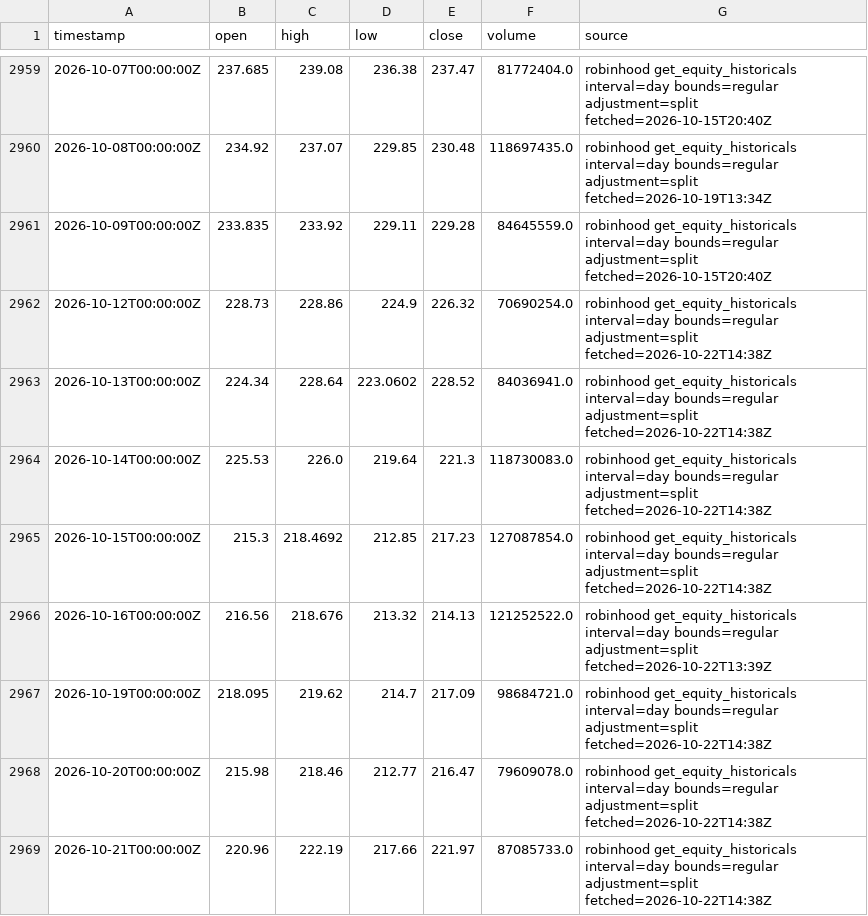
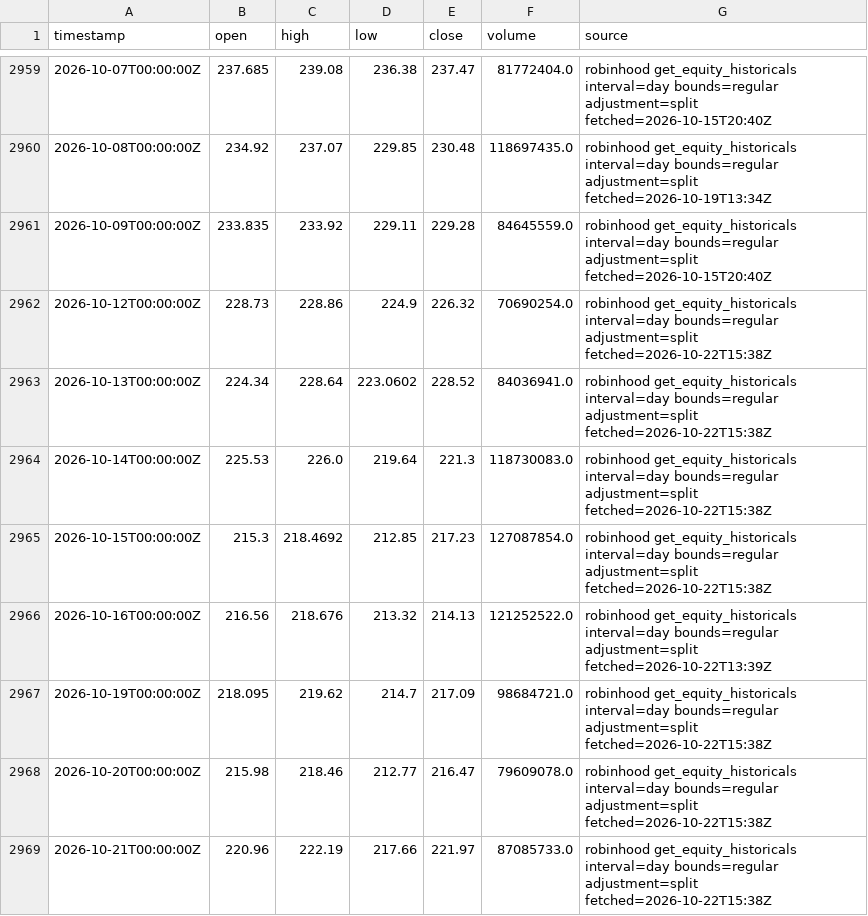
Before and after one commit to ashleyymcquestion/claude-trade, a CSV file: data/bars/NVDA.csv, drawn as a sheet; only a part is shown, gaps mark what is left out.

```diff
--- a/data/bars/NVDA.csv
+++ b/data/bars/NVDA.csv
@@ -2961,9 +2961,9 @@ timestamp,open,high,low,close,volume,source
 2026-10-09T00:00:00Z,233.835,233.92,229.11,229.28,84645559.0,robinhood get_equity_historicals interval=day bounds=regular adjustment=split fetched=2026-10-15T20:40Z
-2026-10-12T00:00:00Z,228.73,228.86,224.9,226.32,70690254.0,robinhood get_equity_historicals interval=day bounds=regular adjustment=split fetched=2026-10-22T14:38Z
-2026-10-13T00:00:00Z,224.34,228.64,223.0602,228.52,84036941.0,robinhood get_equity_historicals interval=day bounds=regular adjustment=split fetched=2026-10-22T14:38Z
-2026-10-14T00:00:00Z,225.53,226.0,219.64,221.3,118730083.0,robinhood get_equity_historicals interval=day bounds=regular adjustment=split fetched=2026-10-22T14:38Z
-2026-10-15T00:00:00Z,215.3,218.4692,212.85,217.23,127087854.0,robinhood get_equity_historicals interval=day bounds=regular adjustment=split fetched=2026-10-22T14:38Z
+2026-10-12T00:00:00Z,228.73,228.86,224.9,226.32,70690254.0,robinhood get_equity_historicals interval=day bounds=regular adjustment=split fetched=2026-10-22T15:38Z
+2026-10-13T00:00:00Z,224.34,228.64,223.0602,228.52,84036941.0,robinhood get_equity_historicals interval=day bounds=regular adjustment=split fetched=2026-10-22T15:38Z
+2026-10-14T00:00:00Z,225.53,226.0,219.64,221.3,118730083.0,robinhood get_equity_historicals interval=day bounds=regular adjustment=split fetched=2026-10-22T15:38Z
+2026-10-15T00:00:00Z,215.3,218.4692,212.85,217.23,127087854.0,robinhood get_equity_historicals interval=day bounds=regular adjustment=split fetched=2026-10-22T15:38Z
 2026-10-16T00:00:00Z,216.56,218.676,213.32,214.13,121252522.0,robinhood get_equity_historicals interval=day bounds=regular adjustment=split fetched=2026-10-22T13:39Z
-2026-10-19T00:00:00Z,218.095,219.62,214.7,217.09,98684721.0,robinhood get_equity_historicals interval=day bounds=regular adjustment=split fetched=2026-10-22T14:38Z
-2026-10-20T00:00:00Z,215.98,218.46,212.77,216.47,79609078.0,robinhood get_equity_historicals interval=day bounds=regular adjustment=split fetched=2026-10-22T14:38Z
-2026-10-21T00:00:00Z,220.96,222.19,217.66,221.97,87085733.0,robinhood get_equity_historicals interval=day bounds=regular adjustment=split fetched=2026-10-22T14:38Z
+2026-10-19T00:00:00Z,218.095,219.62,214.7,217.09,98684721.0,robinhood get_equity_historicals interval=day bounds=regular adjustment=split fetched=2026-10-22T15:38Z
+2026-10-20T00:00:00Z,215.98,218.46,212.77,216.47,79609078.0,robinhood get_equity_historicals interval=day bounds=regular adjustment=split fetched=2026-10-22T15:38Z
+2026-10-21T00:00:00Z,220.96,222.19,217.66,221.97,87085733.0,robinhood get_equity_historicals interval=day bounds=regular adjustment=split fetched=2026-10-22T15:38Z
```
Also changed, not shown: data/bars/AMD.csv, data/bars/PLTR.csv, 3 other files.
